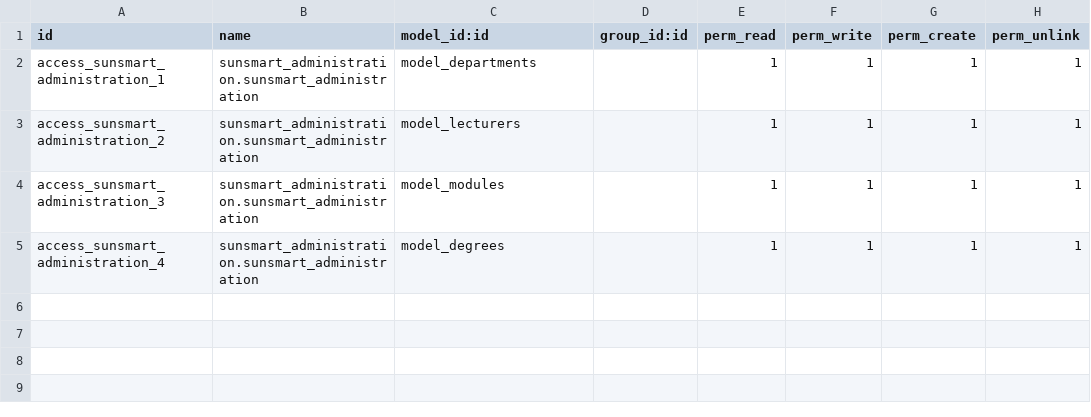
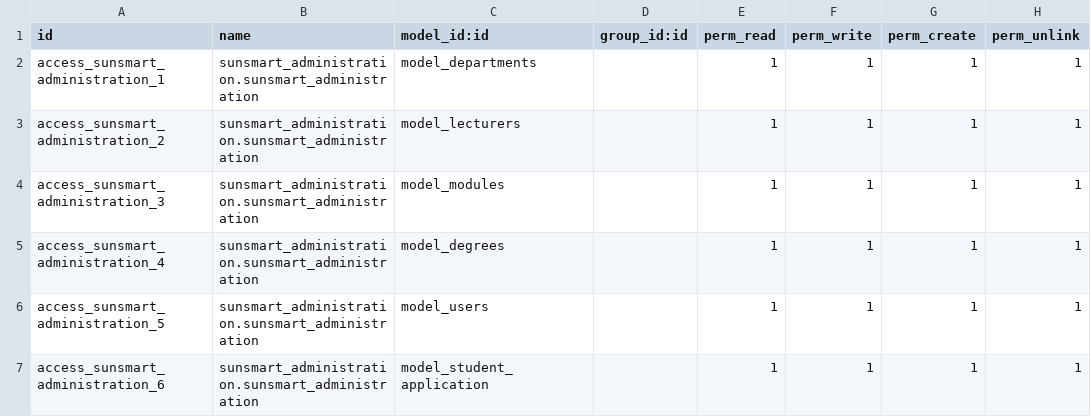
Before and after one commit to DavenMauff/sunsmart, a CSV file: sunsmart_administration/security/ir.model.access.csv, drawn as a sheet.

```diff
--- a/sunsmart_administration/security/ir.model.access.csv
+++ b/sunsmart_administration/security/ir.model.access.csv
@@ -5 +5,3 @@ access_sunsmart_administration_3,sunsmart_administration.sunsmart_administration
 access_sunsmart_administration_4,sunsmart_administration.sunsmart_administration,model_degrees,,1,1,1,1
+access_sunsmart_administration_5,sunsmart_administration.sunsmart_administration,model_users,,1,1,1,1
+access_sunsmart_administration_6,sunsmart_administration.sunsmart_administration,model_student_application,,1,1,1,1
```
Also changed, not shown: 43 other files.
